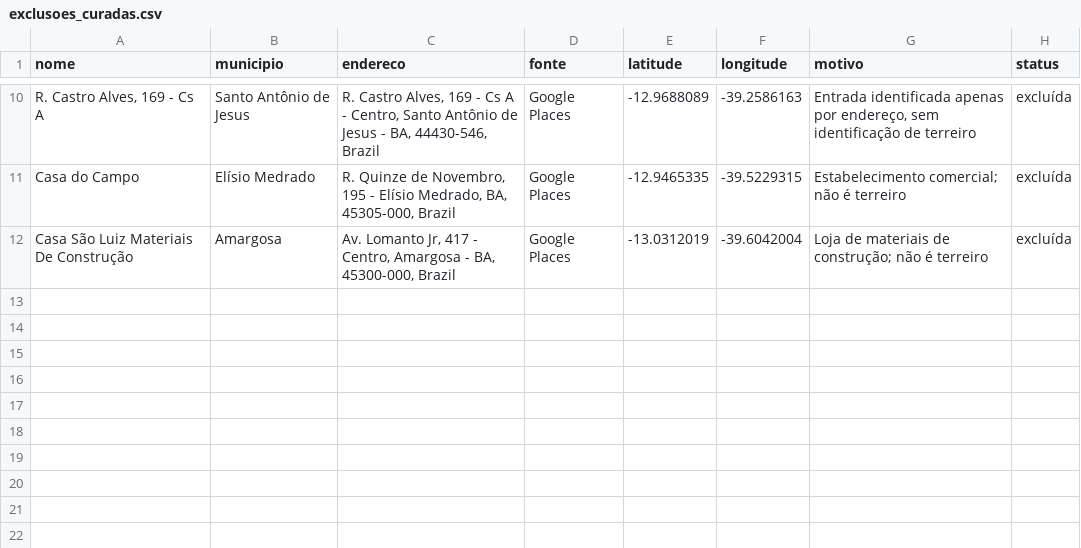
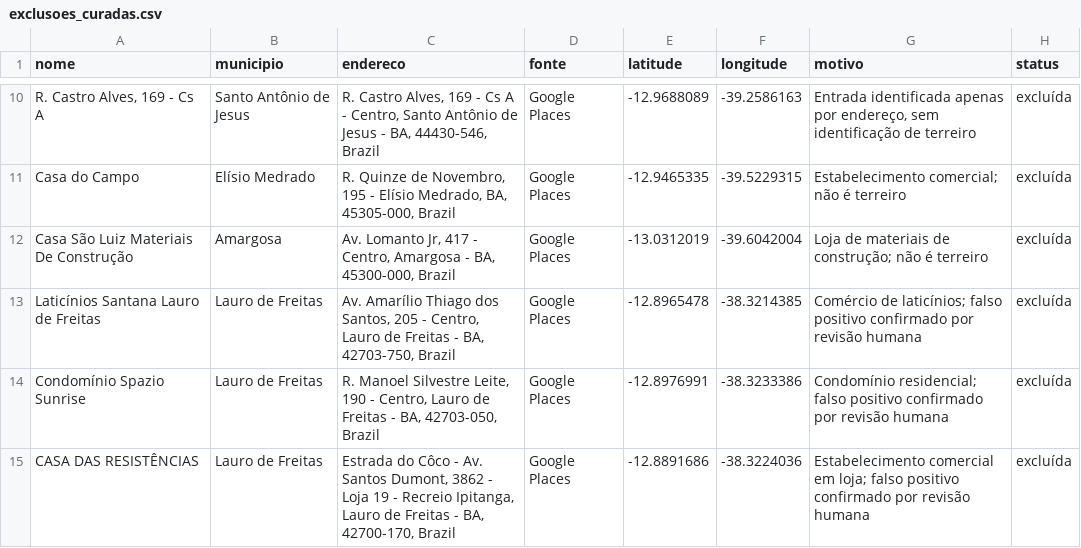
Before and after one commit to LABHDUFBA/ile-axe-map, a CSV file: data/exclusoes_curadas.csv, drawn as a sheet; only a part is shown, gaps mark what is left out; the diff names each change by its address in the sheet, - before the commit and + after, or states it on an @@ line.

Commit message:
fix: remove três falsos positivos do mapa

```diff
--- a/data/exclusoes_curadas.csv
+++ b/data/exclusoes_curadas.csv
+row 13: Laticínios Santana Lauro de Freitas | Lauro de Freitas | Av. Amarílio Thiago dos Santos, 205 - Centro, Lauro de Freitas - BA, 42703-750, Brazil | Google Places | -12.8965478 | -38.3214385 | Comércio de laticínios; falso positivo confirmado por revisão humana | excluída
+row 14: Condomínio Spazio Sunrise | Lauro de Freitas | R. Manoel Silvestre Leite, 190 - Centro, Lauro de Freitas - BA, 42703-050, Brazil | Google Places | -12.8976991 | -38.3233386 | Condomínio residencial; falso positivo confirmado por revisão humana | excluída
+row 15: CASA DAS RESISTÊNCIAS | Lauro de Freitas | Estrada do Côco - Av. Santos Dumont, 3862 - Loja 19 - Recreio Ipitanga, Lauro de Freitas - BA, 42700-170, Brazil | Google Places | -12.8891686 | -38.3224036 | Estabelecimento comercial em loja; falso positivo confirmado por revisão humana | excluída
```
Also changed, not shown: 5 other files.
